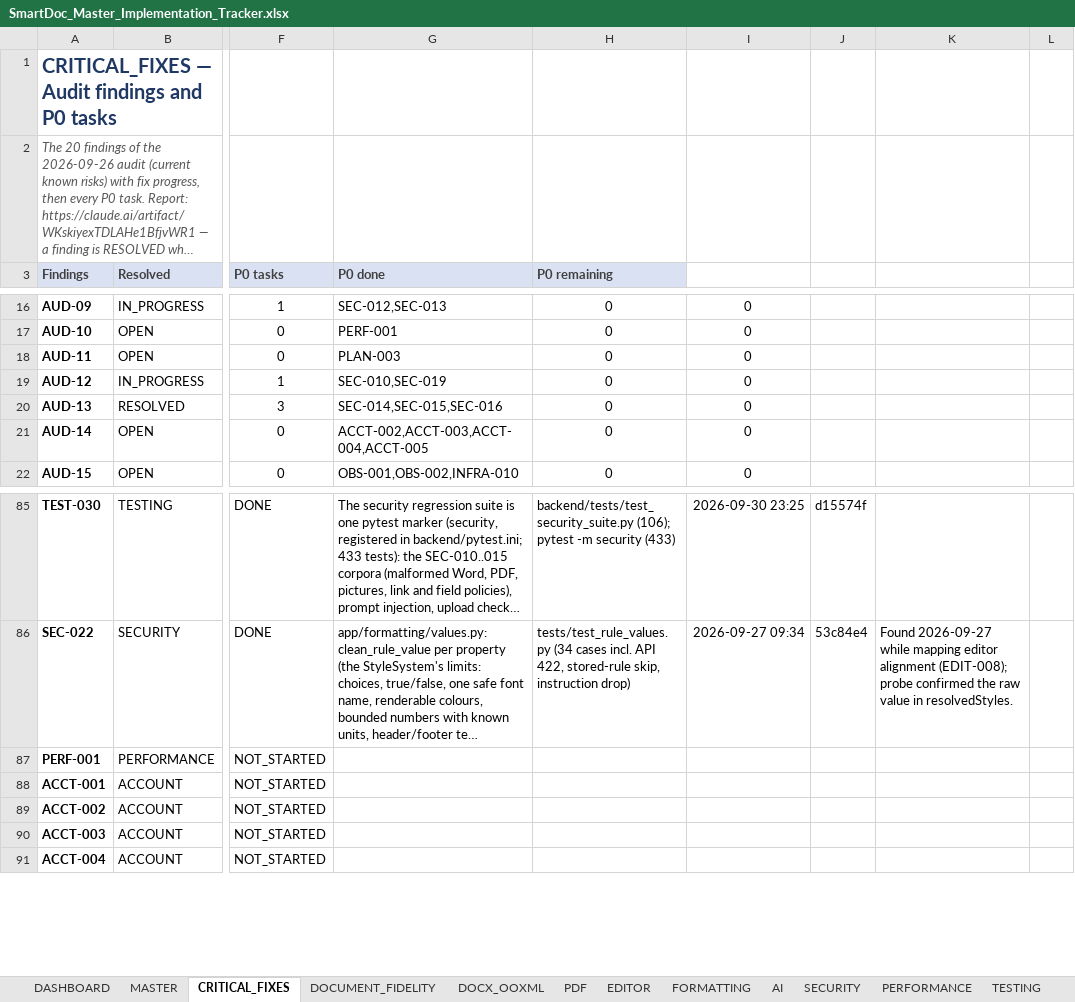
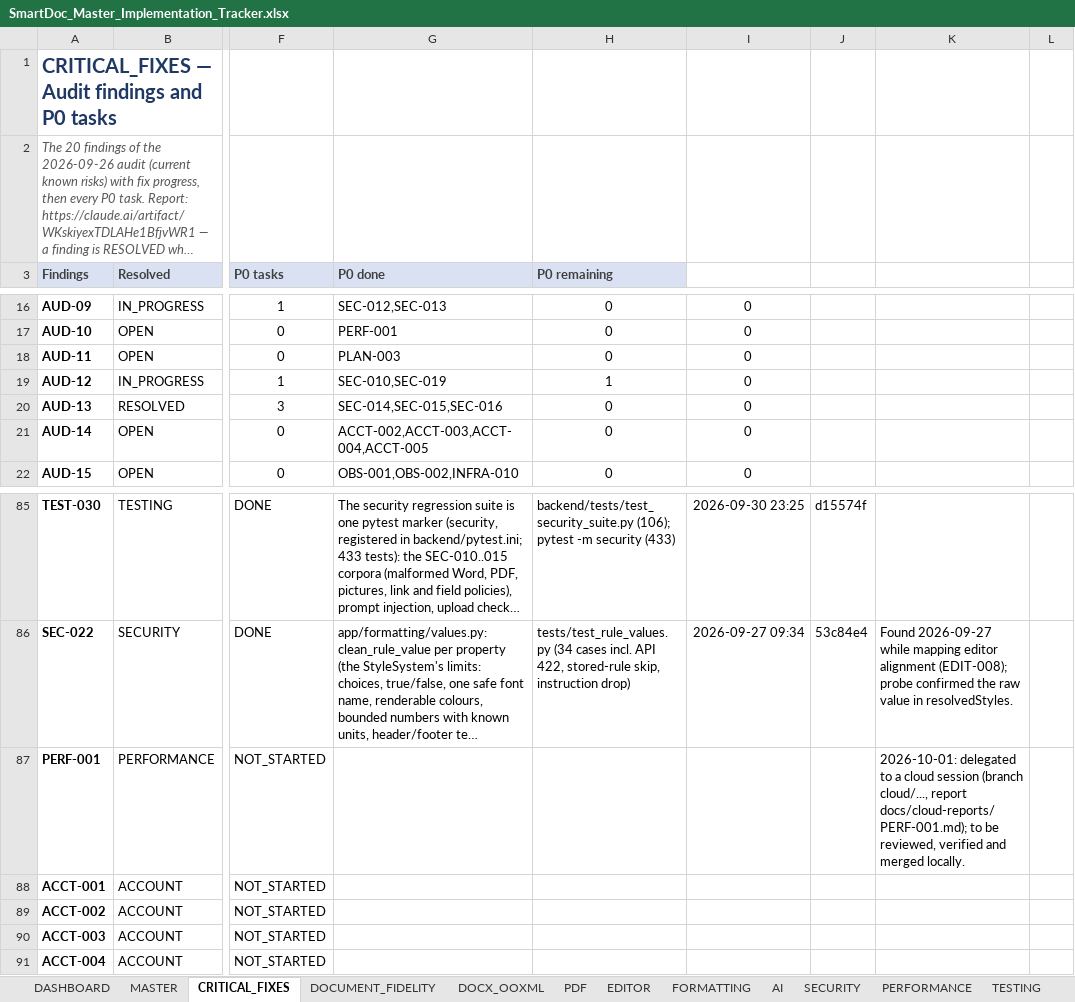
Before and after one commit to Drajeto07/claude, an Excel workbook: SmartDoc_Master_Implementation_Tracker.xlsx, sheet CRITICAL_FIXES, drawn as a sheet; only a part is shown, gaps mark what is left out; long unchanged cells end in …; values as stored, in another font and other column widths than the file's, no borders; conditional formats not drawn; the diff names each change by its address in the sheet, - before the commit and + after, or states it on an @@ line.

```diff
--- a/SmartDoc_Master_Implementation_Tracker.xlsx (sheet CRITICAL_FIXES)
+++ b/SmartDoc_Master_Implementation_Tracker.xlsx (sheet CRITICAL_FIXES)
-H19 (P0 remaining): 0
+H19 (P0 remaining): 1
-K87: (empty)
+K87: 2026-10-01: delegated to a cloud session (branch cloud/..., report docs/cloud-reports/PERF-001.md); to be reviewed, verified and merged locally.
```
Also changed, not shown: sheet DASHBOARD, sheet TESTING, sheet MASTER, sheet SESSION_STATE, sheet CHANGE_LOG, sheet SECURITY, 2 more sheets, formulas that keep their value, 5 other files.
